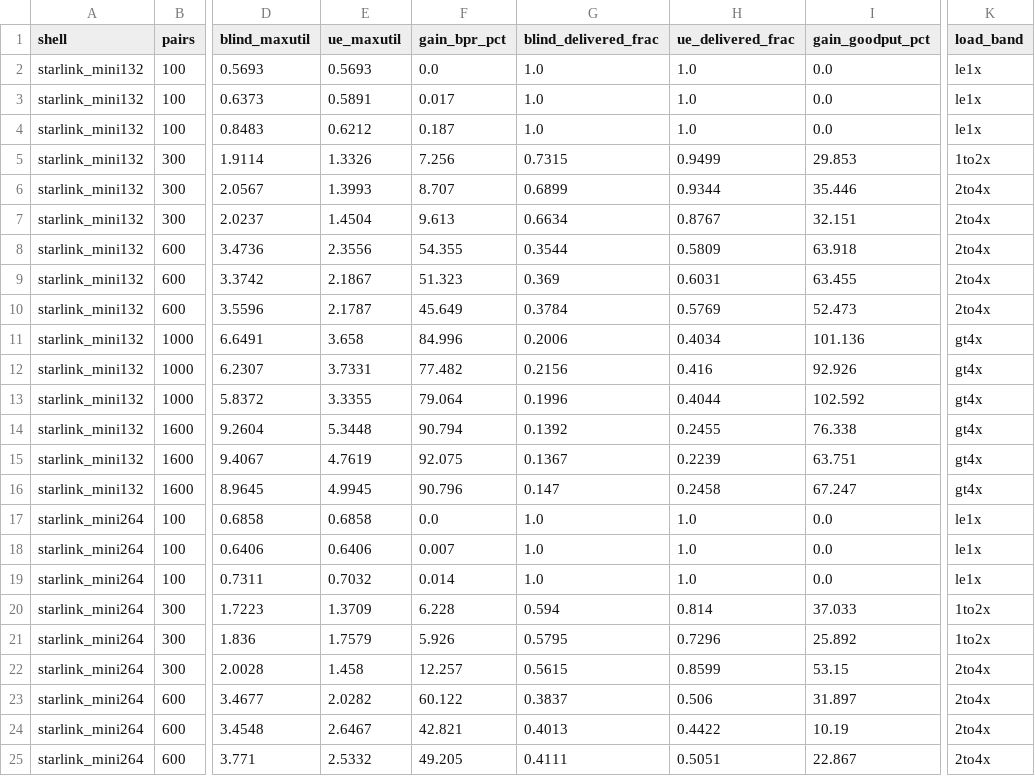
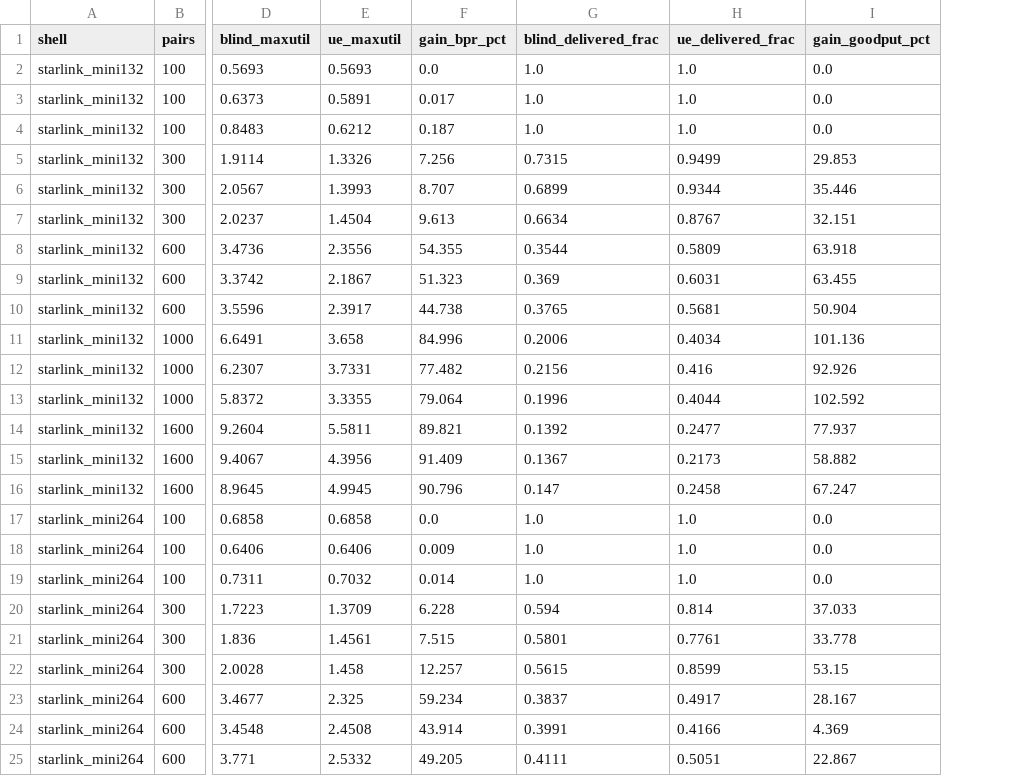
Before and after one commit to haodpsut/qwgnn-leo-routing, a CSV file: results/r3_2_feasibility.csv, drawn as a sheet; only a part is shown, gaps mark what is left out; the diff covers the shown part only; the diff names each change by its address in the sheet, - before the commit and + after, or states it on an @@ line.

```diff
--- a/results/r3_2_feasibility.csv
+++ b/results/r3_2_feasibility.csv
-column K (load_band), rows 2-25: le1x | le1x | le1x | 1to2x | 2to4x | 2to4x | 2to4x | 2to4x | 2to4x | gt4x | gt4x | gt4x | gt4x | gt4x | gt4x | le1x | le1x | le1x | 1to2x | 1to2x | 2to4x | 2to4x | 2to4x | 2to4x
-E10 (ue_maxutil): 2.1787
+E10 (ue_maxutil): 2.3917
-F10 (gain_bpr_pct): 45.649
+F10 (gain_bpr_pct): 44.738
-G10 (blind_delivered_frac): 0.3784
+G10 (blind_delivered_frac): 0.3765
-H10 (ue_delivered_frac): 0.5769
+H10 (ue_delivered_frac): 0.5681
-I10 (gain_goodput_pct): 52.473
+I10 (gain_goodput_pct): 50.904
-E14 (ue_maxutil): 5.3448
+E14 (ue_maxutil): 5.5811
-F14 (gain_bpr_pct): 90.794
+F14 (gain_bpr_pct): 89.821
-H14 (ue_delivered_frac): 0.2455
+H14 (ue_delivered_frac): 0.2477
-I14 (gain_goodput_pct): 76.338
+I14 (gain_goodput_pct): 77.937
-E15 (ue_maxutil): 4.7619
+E15 (ue_maxutil): 4.3956
-F15 (gain_bpr_pct): 92.075
+F15 (gain_bpr_pct): 91.409
-H15 (ue_delivered_frac): 0.2239
+H15 (ue_delivered_frac): 0.2173
-I15 (gain_goodput_pct): 63.751
+I15 (gain_goodput_pct): 58.882
-F18 (gain_bpr_pct): 0.007
+F18 (gain_bpr_pct): 0.009
-E21 (ue_maxutil): 1.7579
+E21 (ue_maxutil): 1.4561
-F21 (gain_bpr_pct): 5.926
+F21 (gain_bpr_pct): 7.515
-G21 (blind_delivered_frac): 0.5795
+G21 (blind_delivered_frac): 0.5801
-H21 (ue_delivered_frac): 0.7296
+H21 (ue_delivered_frac): 0.7761
-I21 (gain_goodput_pct): 25.892
+I21 (gain_goodput_pct): 33.778
-E23 (ue_maxutil): 2.0282
+E23 (ue_maxutil): 2.325
-F23 (gain_bpr_pct): 60.122
+F23 (gain_bpr_pct): 59.234
-H23 (ue_delivered_frac): 0.506
+H23 (ue_delivered_frac): 0.4917
-I23 (gain_goodput_pct): 31.897
+I23 (gain_goodput_pct): 28.167
-E24 (ue_maxutil): 2.6467
+E24 (ue_maxutil): 2.4508
-F24 (gain_bpr_pct): 42.821
+F24 (gain_bpr_pct): 43.914
-G24 (blind_delivered_frac): 0.4013
+G24 (blind_delivered_frac): 0.3991
-H24 (ue_delivered_frac): 0.4422
+H24 (ue_delivered_frac): 0.4166
-I24 (gain_goodput_pct): 10.19
+I24 (gain_goodput_pct): 4.369
```
Also changed, not shown: 30 edited cells elsewhere in this file, results/p5_router.csv, results/p6_baselines.csv, 50 other files.
